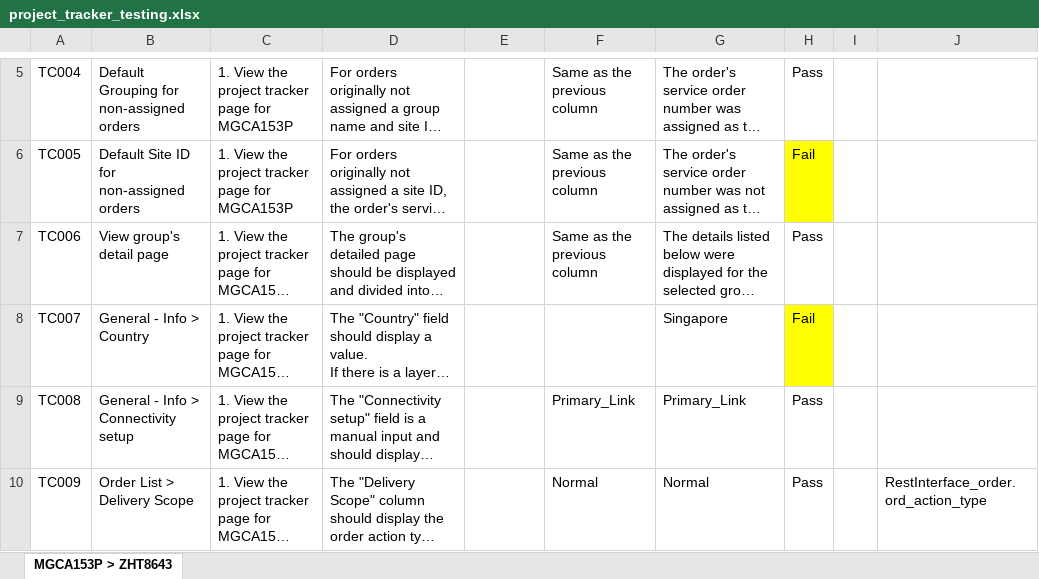
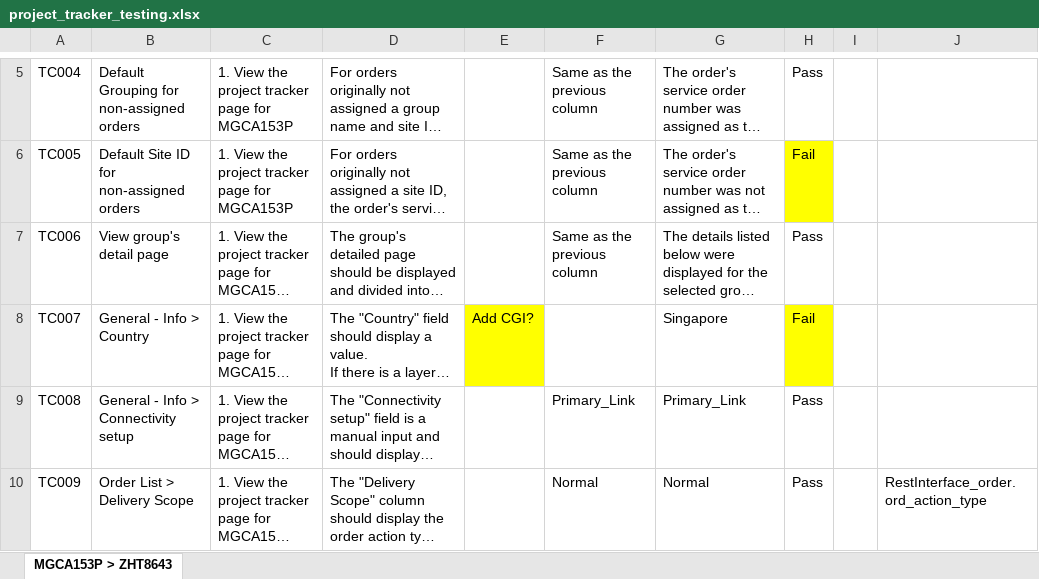
Before and after one commit to aljoponce-singtel/orion_report_management_tool, an Excel workbook: scripts/reports/pm_project_tracker/testing/project_tracker_testing.xlsx, sheet MGCA153P > ZHT8643, drawn as a sheet; only a part is shown, gaps mark what is left out; long unchanged cells end in …; values as stored, in another font and other column widths than the file's, no borders; the diff covers the shown part only; the diff names each change by its address in the sheet, - before the commit and + after, or states it on an @@ line.

```diff
--- a/scripts/reports/pm_project_tracker/testing/project_tracker_testing.xlsx (sheet MGCA153P > ZHT8643)
+++ b/scripts/reports/pm_project_tracker/testing/project_tracker_testing.xlsx (sheet MGCA153P > ZHT8643)
-E8: (empty)
+E8: Add CGI?
-E8 fill: none
+E8 fill: #FFFF00
```
Also changed, not shown: 2 edited cells and cell formats elsewhere in this sheet, scripts/reports/pm_project_tracker/resource/project_tracker_product_mapping.xlsx.
